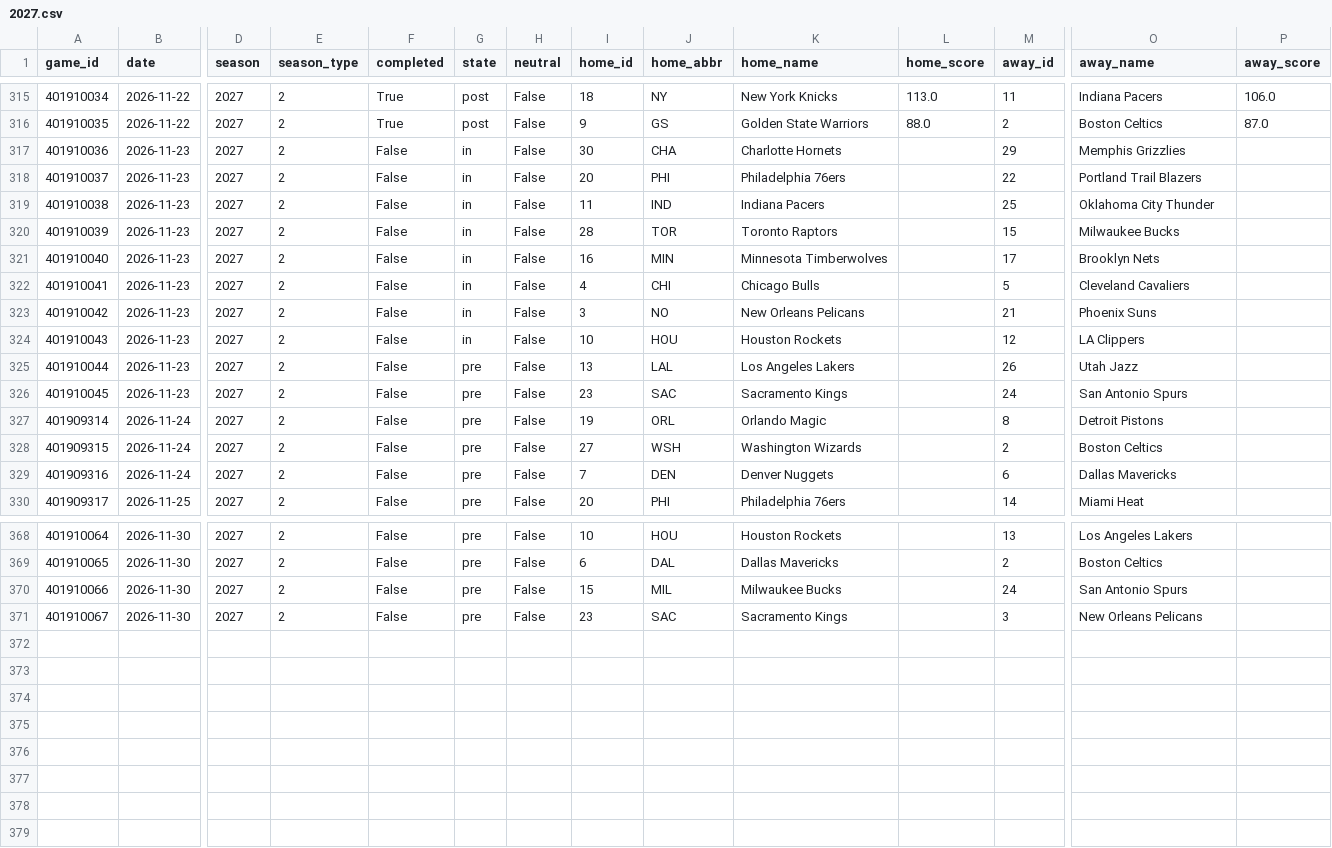
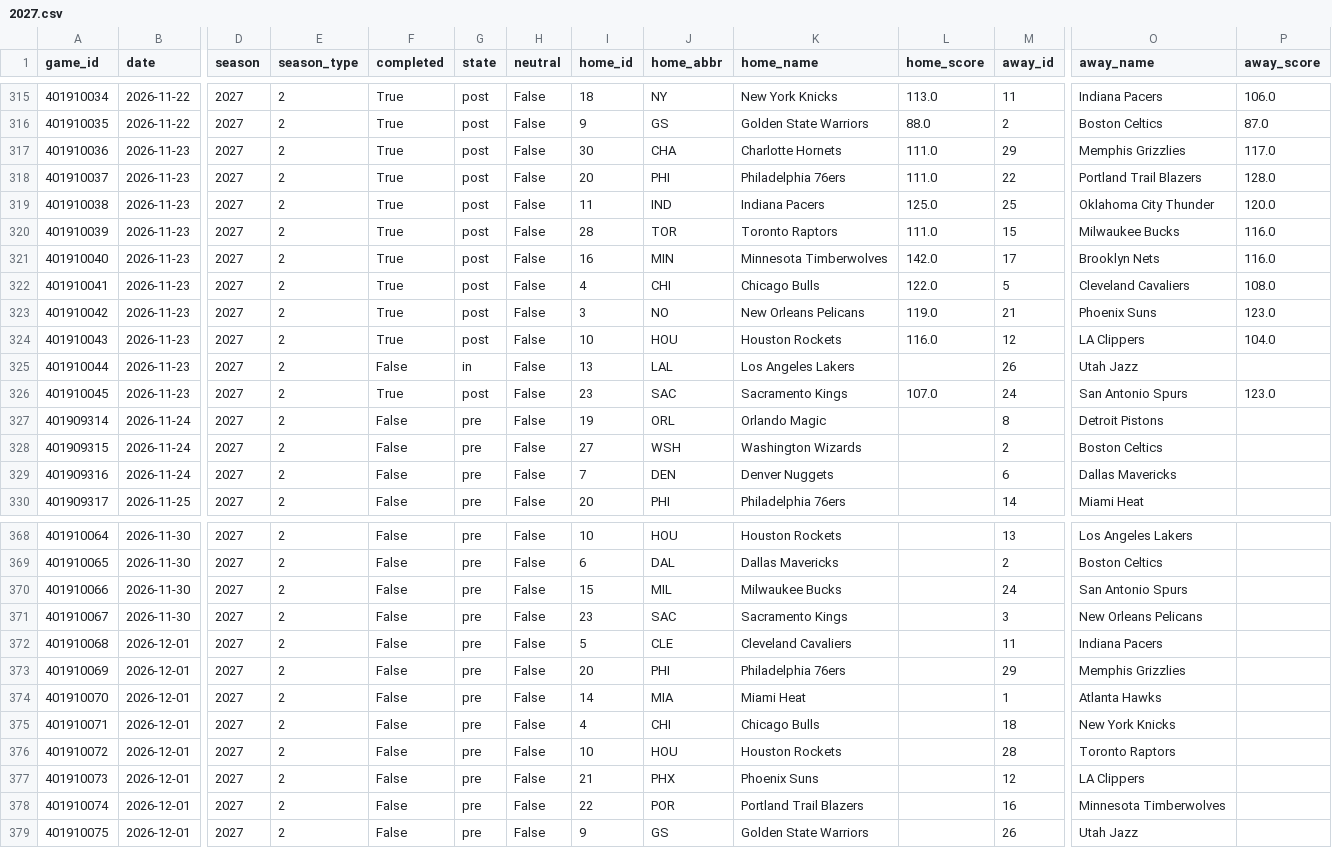
Before and after one commit to Juniorcarl/nba-predictor, a CSV file: data/games/2027.csv, drawn as a sheet; only a part is shown, gaps mark what is left out; rows hold the shown columns only; the diff names each change by its address in the sheet, - before the commit and + after, or states it on an @@ line.

```diff
--- a/data/games/2027.csv
+++ b/data/games/2027.csv
-F317:F324 (completed): False
+F317:F324 (completed): True
-G317:G324 (state): in
+G317:G324 (state): post
-L317:L318 (home_score): (empty)
+L317:L318 (home_score): 111.0
-P317 (away_score): (empty)
+P317 (away_score): 117.0
-P318 (away_score): (empty)
+P318 (away_score): 128.0
-L319 (home_score): (empty)
+L319 (home_score): 125.0
-P319 (away_score): (empty)
+P319 (away_score): 120.0
-L320 (home_score): (empty)
+L320 (home_score): 111.0
-P320:P321 (away_score): (empty)
+P320:P321 (away_score): 116.0
-L321 (home_score): (empty)
+L321 (home_score): 142.0
-L322 (home_score): (empty)
+L322 (home_score): 122.0
-P322 (away_score): (empty)
+P322 (away_score): 108.0
-L323 (home_score): (empty)
+L323 (home_score): 119.0
-P323 (away_score): (empty)
+P323 (away_score): 123.0
-L324 (home_score): (empty)
+L324 (home_score): 116.0
-P324 (away_score): (empty)
+P324 (away_score): 104.0
-G325 (state): pre
+G325 (state): in
-F326 (completed): False
+F326 (completed): True
-G326 (state): pre
+G326 (state): post
-L326 (home_score): (empty)
+L326 (home_score): 107.0
-P326 (away_score): (empty)
+P326 (away_score): 123.0
+row 372: 401910068 | 2026-12-01 | 2027 | 2 | False | pre | False | 5 | CLE | Cleveland Cavaliers |  | 11 | Indiana Pacers
+row 373: 401910069 | 2026-12-01 | 2027 | 2 | False | pre | False | 20 | PHI | Philadelphia 76ers |  | 29 | Memphis Grizzlies
+row 374: 401910070 | 2026-12-01 | 2027 | 2 | False | pre | False | 14 | MIA | Miami Heat |  | 1 | Atlanta Hawks
+row 375: 401910071 | 2026-12-01 | 2027 | 2 | False | pre | False | 4 | CHI | Chicago Bulls |  | 18 | New York Knicks
+row 376: 401910072 | 2026-12-01 | 2027 | 2 | False | pre | False | 10 | HOU | Houston Rockets |  | 28 | Toronto Raptors
+row 377: 401910073 | 2026-12-01 | 2027 | 2 | False | pre | False | 21 | PHX | Phoenix Suns |  | 12 | LA Clippers
+row 378: 401910074 | 2026-12-01 | 2027 | 2 | False | pre | False | 22 | POR | Portland Trail Blazers |  | 16 | Minnesota Timberwolves
+row 379: 401910075 | 2026-12-01 | 2027 | 2 | False | pre | False | 9 | GS | Golden State Warriors |  | 26 | Utah Jazz
```
Also changed, not shown: data/logs/game_projections.csv, data/news.csv, 12 other files.
